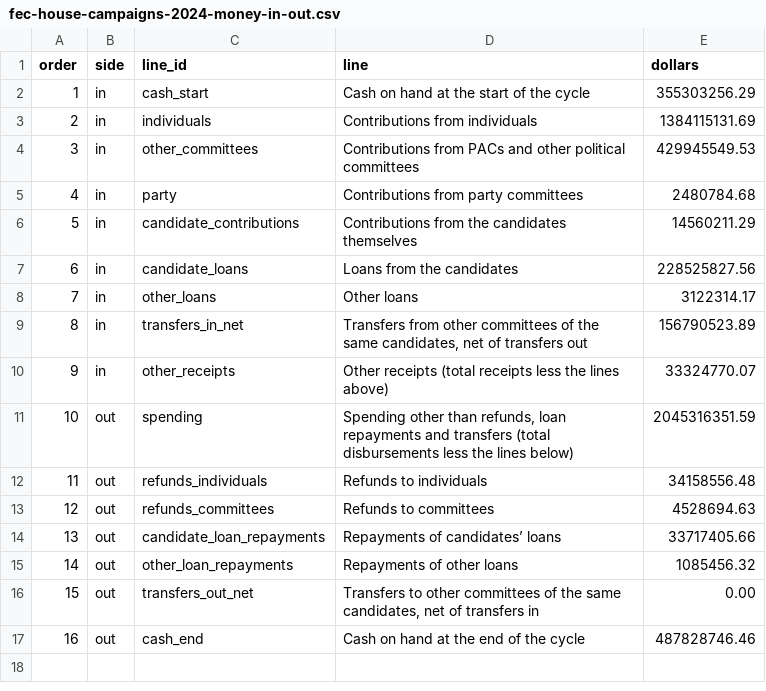
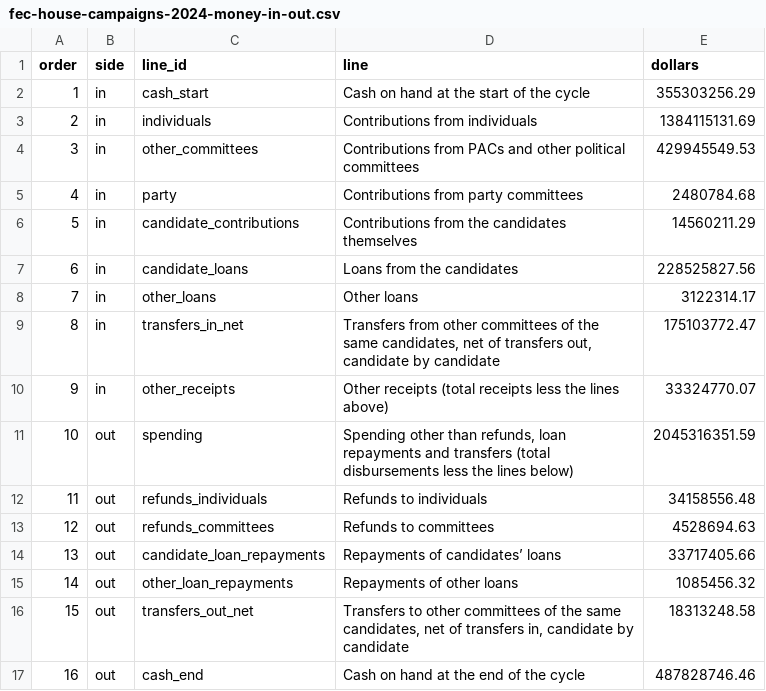
Before and after one commit to oathaction/Dustin-s-Command-Center, a CSV file: oath-and-action-v6-brand-guide/work/build/data/fec-house-campaigns-2024-money-in-out.csv, drawn as a sheet.

```diff
--- a/oath-and-action-v6-brand-guide/work/build/data/fec-house-campaigns-2024-money-in-out.csv
+++ b/oath-and-action-v6-brand-guide/work/build/data/fec-house-campaigns-2024-money-in-out.csv
@@ -8,3 +8,3 @@ order,side,line_id,line,dollars
 7,in,other_loans,Other loans,3122314.17
-8,in,transfers_in_net,"Transfers from other committees of the same candidates, net of transfers out",156790523.89
+8,in,transfers_in_net,"Transfers from other committees of the same candidates, net of transfers out, candidate by candidate",175103772.47
 9,in,other_receipts,Other receipts (total receipts less the lines above),33324770.07
@@ -15,3 +15,3 @@ order,side,line_id,line,dollars
 14,out,other_loan_repayments,Repayments of other loans,1085456.32
-15,out,transfers_out_net,"Transfers to other committees of the same candidates, net of transfers in",0.00
+15,out,transfers_out_net,"Transfers to other committees of the same candidates, net of transfers in, candidate by candidate",18313248.58
 16,out,cash_end,Cash on hand at the end of the cycle,487828746.46
```
Also changed, not shown: oath-and-action-v6-brand-guide/work/build/data/clerk-house-results-2024-classes.csv, oath-and-action-v6-brand-guide/work/build/data/usgov-v7-route-grid.csv, 18 other files.
